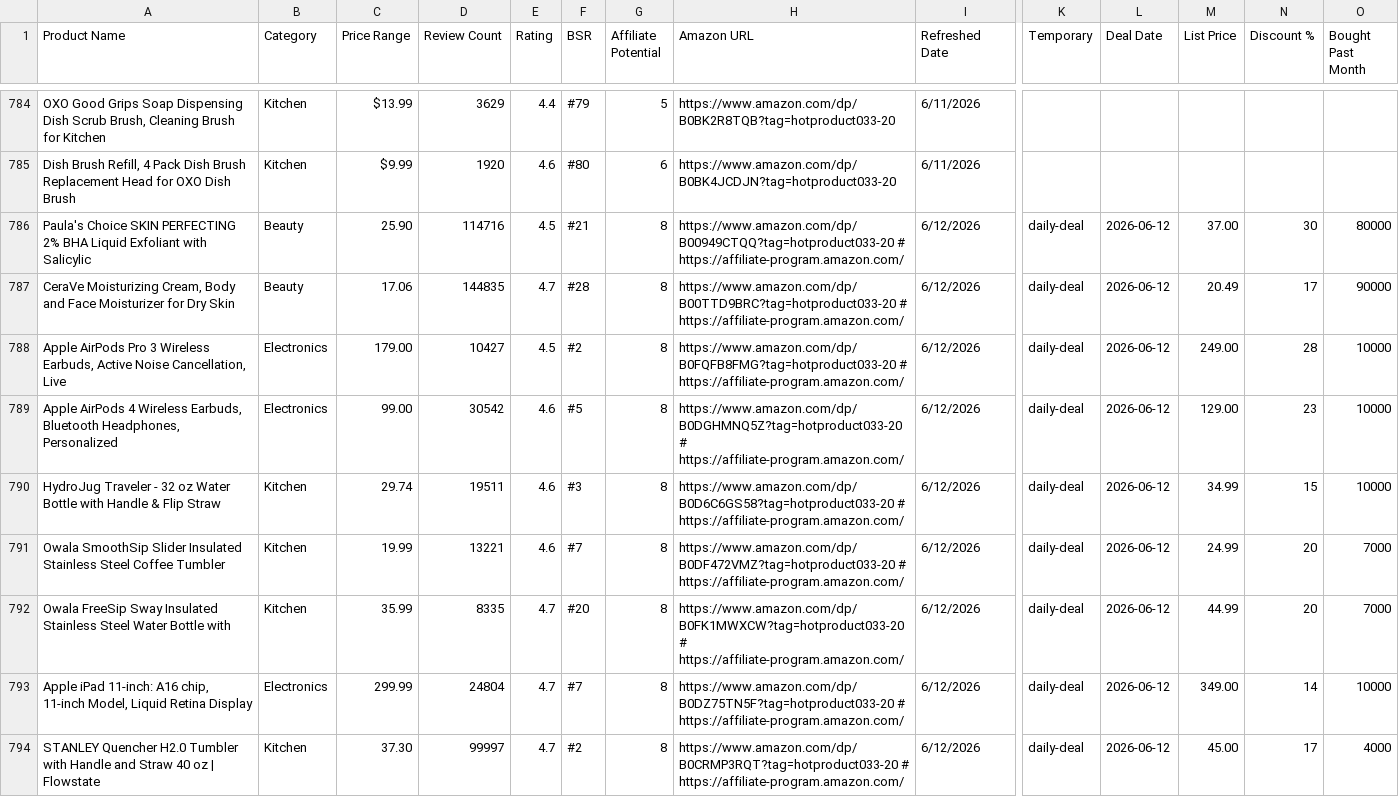
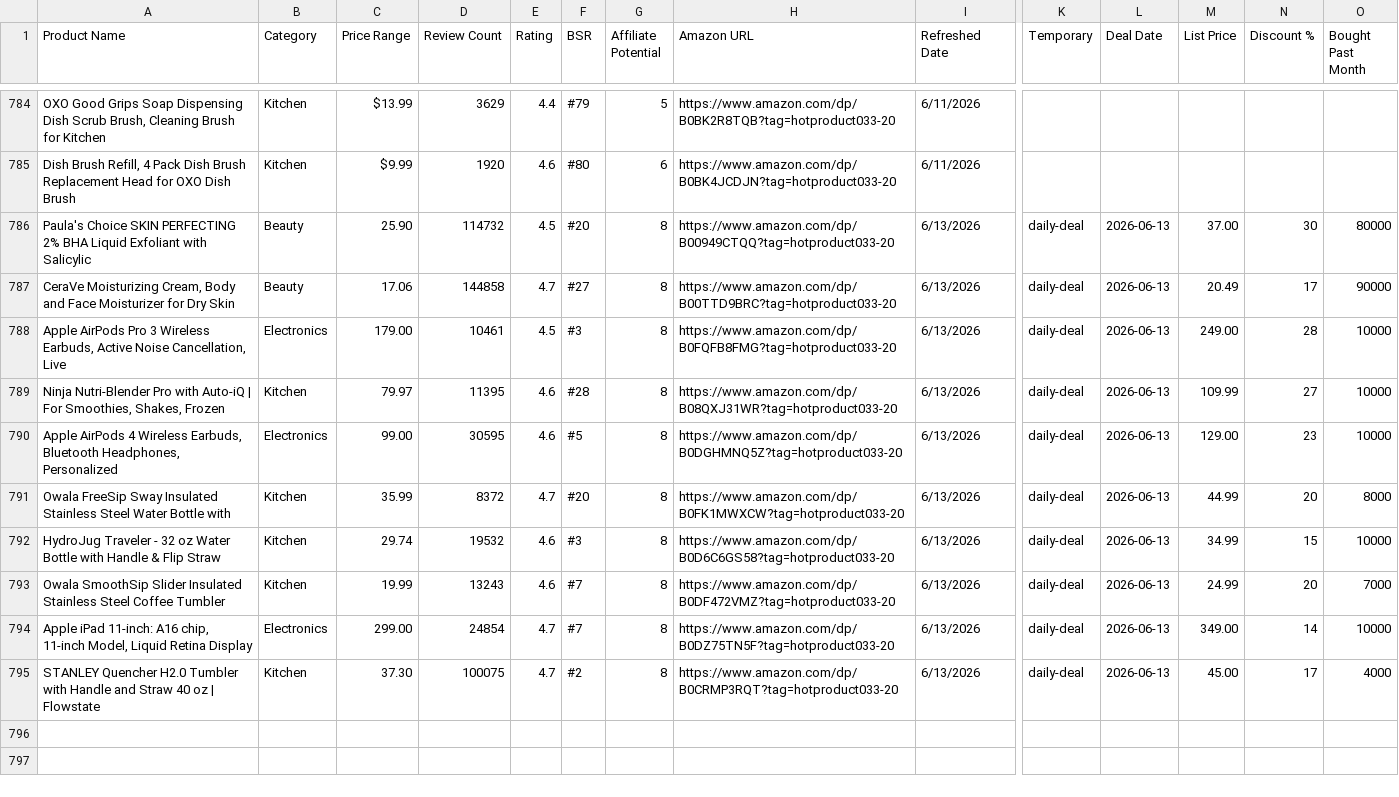
Before and after one commit to hotproductsdot-com/hotproductsdot-v2, a CSV file: products/top-1000.csv, drawn as a sheet; only a part is shown, gaps mark what is left out; removed rows and columns are numbered as before the commit, all else as after; rows hold the shown columns only; the diff covers the shown part only; the diff names each change by its address in the sheet, - before the commit and + after, or states it on an @@ line.

```diff
--- a/products/top-1000.csv
+++ b/products/top-1000.csv
-D786 (Review Count): 114716
+D786 (Review Count): 114732
-F786 (BSR): #21
+F786 (BSR): #20
-H786 (Amazon URL): https://www.amazon.com/dp/B00949CTQQ?tag=hotproduct033-20 # https://affiliate-program.amazon.com/
+H786 (Amazon URL): https://www.amazon.com/dp/B00949CTQQ?tag=hotproduct033-20
-I786:I788 (Refreshed Date): 6/12/2026
+I786:I788 (Refreshed Date): 6/13/2026
-L786:L788 (Deal Date): 2026-06-12
+L786:L788 (Deal Date): 2026-06-13
-D787 (Review Count): 144835
+D787 (Review Count): 144858
-F787 (BSR): #28
+F787 (BSR): #27
-H787 (Amazon URL): https://www.amazon.com/dp/B00TTD9BRC?tag=hotproduct033-20 # https://affiliate-program.amazon.com/
+H787 (Amazon URL): https://www.amazon.com/dp/B00TTD9BRC?tag=hotproduct033-20
-D788 (Review Count): 10427
+D788 (Review Count): 10461
-F788 (BSR): #2
+F788 (BSR): #3
-H788 (Amazon URL): https://www.amazon.com/dp/B0FQFB8FMG?tag=hotproduct033-20 # https://affiliate-program.amazon.com/
+H788 (Amazon URL): https://www.amazon.com/dp/B0FQFB8FMG?tag=hotproduct033-20
+row 789: Ninja Nutri-Blender Pro with Auto-iQ | For Smoothies, Shakes, Frozen | Kitchen | 79.97 | 11395 | 4.6 | #28 | 8 | https://www.amazon.com/dp/B08QXJ31WR?tag=hotproduct033-20 | 6/13/2026 | daily-deal | 2026-06-13 | 109.99 | 27 | 10000
-D790 (Review Count): 30542
+D790 (Review Count): 30595
-H790 (Amazon URL): https://www.amazon.com/dp/B0DGHMNQ5Z?tag=hotproduct033-20 # https://affiliate-program.amazon.com/
+H790 (Amazon URL): https://www.amazon.com/dp/B0DGHMNQ5Z?tag=hotproduct033-20
-I790 (Refreshed Date): 6/12/2026
+I790 (Refreshed Date): 6/13/2026
-L790 (Deal Date): 2026-06-12
+L790 (Deal Date): 2026-06-13
+row 791: Owala FreeSip Sway Insulated Stainless Steel Water Bottle with | Kitchen | 35.99 | 8372 | 4.7 | #20 | 8 | https://www.amazon.com/dp/B0FK1MWXCW?tag=hotproduct033-20 | 6/13/2026 | daily-deal | 2026-06-13 | 44.99 | 20 | 8000
-D792 (Review Count): 19511
+D792 (Review Count): 19532
-H792 (Amazon URL): https://www.amazon.com/dp/B0D6C6GS58?tag=hotproduct033-20 # https://affiliate-program.amazon.com/
+H792 (Amazon URL): https://www.amazon.com/dp/B0D6C6GS58?tag=hotproduct033-20
-I792:I793 (Refreshed Date): 6/12/2026
+I792:I793 (Refreshed Date): 6/13/2026
-L792:L793 (Deal Date): 2026-06-12
+L792:L793 (Deal Date): 2026-06-13
-D793 (Review Count): 13221
+D793 (Review Count): 13243
-H793 (Amazon URL): https://www.amazon.com/dp/B0DF472VMZ?tag=hotproduct033-20 # https://affiliate-program.amazon.com/
+H793 (Amazon URL): https://www.amazon.com/dp/B0DF472VMZ?tag=hotproduct033-20
-row 792: Owala FreeSip Sway Insulated Stainless Steel Water Bottle with | Kitchen | 35.99 | 8335 | 4.7 | #20 | 8 | https://www.amazon.com/dp/B0FK1MWXCW?tag=hotproduct033-20 # https://affiliate-program.amazon.com/ | 6/12/2026 | daily-deal | 2026-06-12 | 44.99 | 20 | 7000
-C794 (Price Range): 299.99
+C794 (Price Range): 299.00
-D794 (Review Count): 24804
+D794 (Review Count): 24854
-H794 (Amazon URL): https://www.amazon.com/dp/B0DZ75TN5F?tag=hotproduct033-20 # https://affiliate-program.amazon.com/
+H794 (Amazon URL): https://www.amazon.com/dp/B0DZ75TN5F?tag=hotproduct033-20
-I794:I795 (Refreshed Date): 6/12/2026
+I794:I795 (Refreshed Date): 6/13/2026
-L794:L795 (Deal Date): 2026-06-12
+L794:L795 (Deal Date): 2026-06-13
-D795 (Review Count): 99997
+D795 (Review Count): 100075
-H795 (Amazon URL): https://www.amazon.com/dp/B0CRMP3RQT?tag=hotproduct033-20 # https://affiliate-program.amazon.com/
+H795 (Amazon URL): https://www.amazon.com/dp/B0CRMP3RQT?tag=hotproduct033-20
```
Also changed, not shown: 2 edited cells elsewhere in this file, 1 other file.
